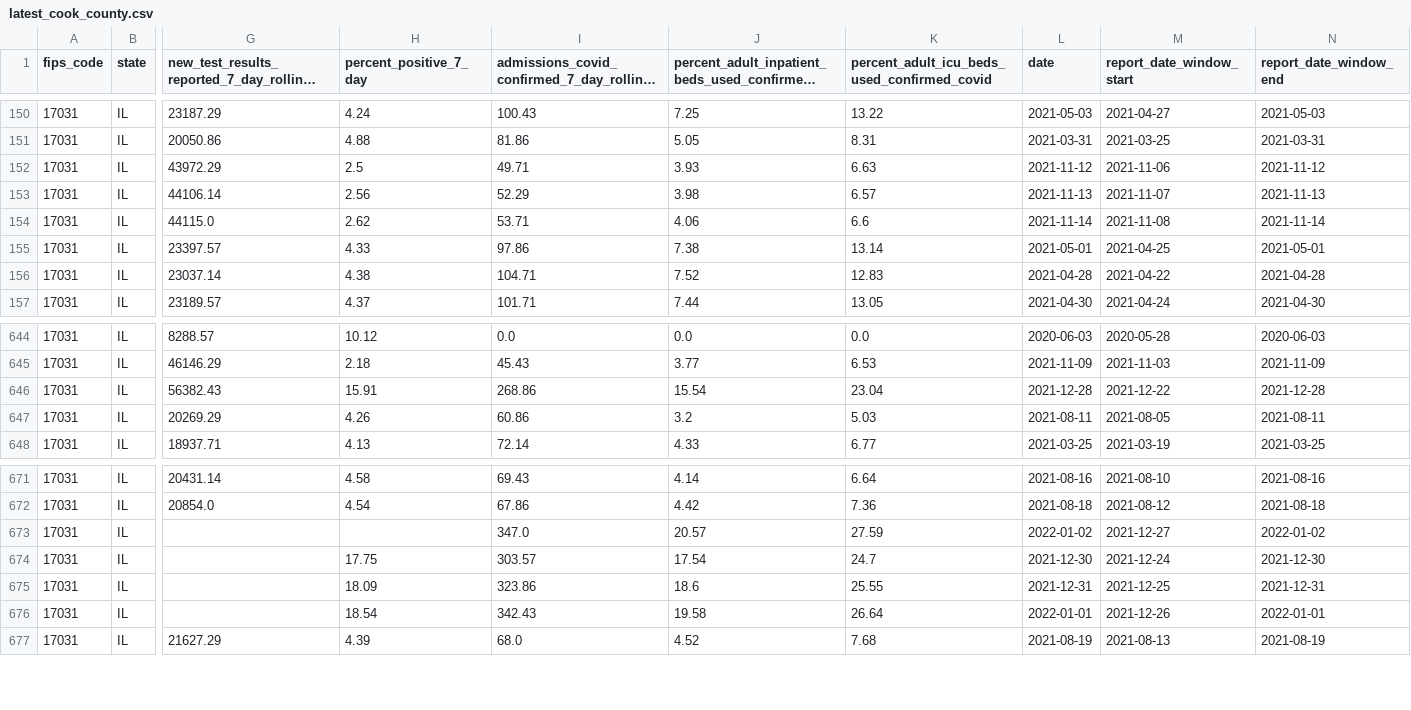
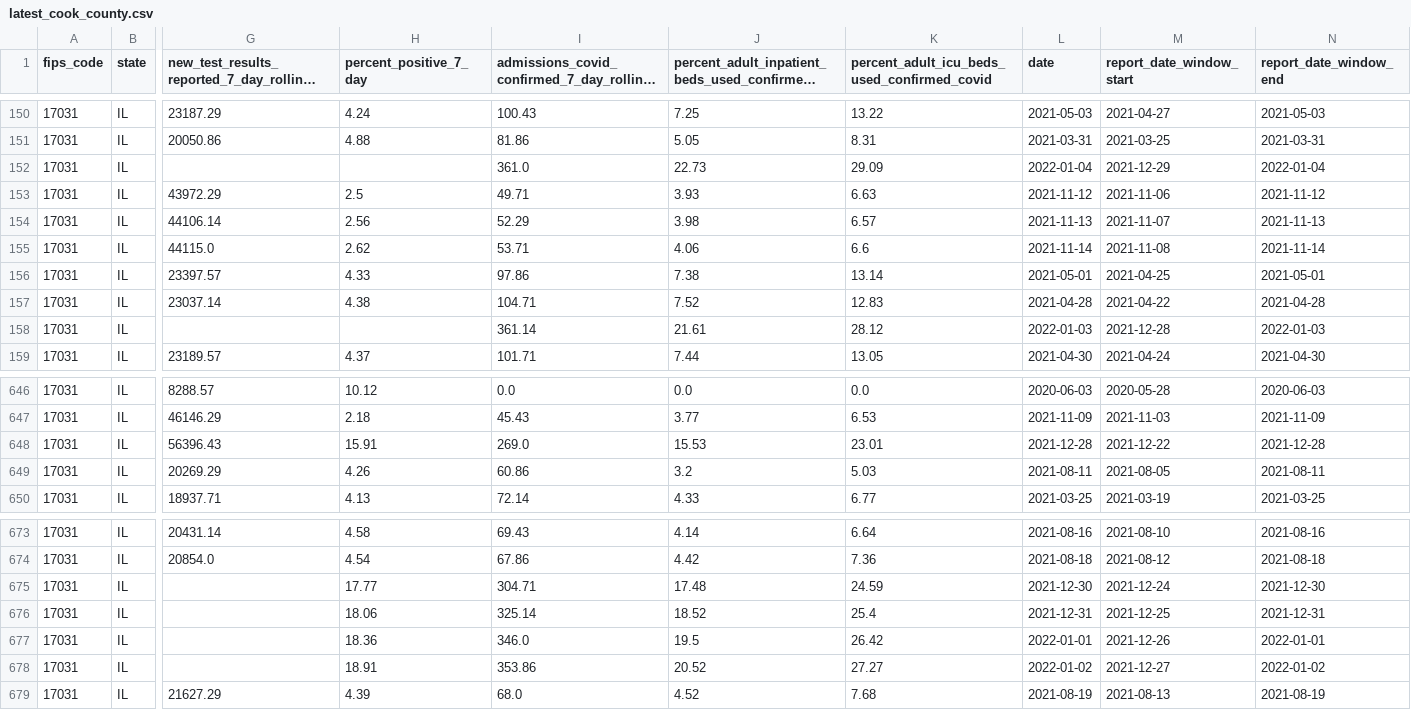
Before and after one commit to nofurtherinformation/py-workflow, a CSV file: csv/latest_cook_county.csv, drawn as a sheet; only a part is shown, gaps mark what is left out; long unchanged cells end in …; addresses are those after the commit; rows hold the shown columns only; the diff covers the shown part only; the diff names each change by its address in the sheet, - before the commit and + after, or states it on an @@ line.

```diff
--- a/csv/latest_cook_county.csv
+++ b/csv/latest_cook_county.csv
+row 152: 17031 | IL |  |  | 361.0 | 22.73 | 29.09 | 2022-01-04 | 2021-12-29 | 2022-01-04
+row 158: 17031 | IL |  |  | 361.14 | 21.61 | 28.12 | 2022-01-03 | 2021-12-28 | 2022-01-03
-G648: 56382.43
+G648: 56396.43
-I648: 268.86
+I648: 269.0
-J648: 15.54
+J648: 15.53
-K648: 23.04
+K648: 23.01
-H675 (percent_positive_7_day): (empty)
+H675 (percent_positive_7_day): 17.77
-I675: 347.0
+I675: 304.71
-J675: 20.57
+J675: 17.48
-K675: 27.59
+K675: 24.59
-L675 (date): 2022-01-02
+L675 (date): 2021-12-30
-M675 (report_date_window_start): 2021-12-27
+M675 (report_date_window_start): 2021-12-24
-N675 (report_date_window_end): 2022-01-02
+N675 (report_date_window_end): 2021-12-30
-H676 (percent_positive_7_day): 17.75
+H676 (percent_positive_7_day): 18.06
-I676: 303.57
+I676: 325.14
-J676: 17.54
+J676: 18.52
-K676: 24.7
+K676: 25.4
-L676 (date): 2021-12-30
+L676 (date): 2021-12-31
-M676 (report_date_window_start): 2021-12-24
+M676 (report_date_window_start): 2021-12-25
-N676 (report_date_window_end): 2021-12-30
+N676 (report_date_window_end): 2021-12-31
-H677 (percent_positive_7_day): 18.09
+H677 (percent_positive_7_day): 18.36
-I677: 323.86
+I677: 346.0
-J677: 18.6
+J677: 19.5
-K677: 25.55
+K677: 26.42
-L677 (date): 2021-12-31
+L677 (date): 2022-01-01
-M677 (report_date_window_start): 2021-12-25
+M677 (report_date_window_start): 2021-12-26
-N677 (report_date_window_end): 2021-12-31
+N677 (report_date_window_end): 2022-01-01
-H678 (percent_positive_7_day): 18.54
+H678 (percent_positive_7_day): 18.91
-I678: 342.43
+I678: 353.86
-J678: 19.58
+J678: 20.52
-K678: 26.64
+K678: 27.27
-L678 (date): 2022-01-01
+L678 (date): 2022-01-02
-M678 (report_date_window_start): 2021-12-26
+M678 (report_date_window_start): 2021-12-27
-N678 (report_date_window_end): 2022-01-01
+N678 (report_date_window_end): 2022-01-02
```
Also changed, not shown: 10 edited cells elsewhere in this file.
